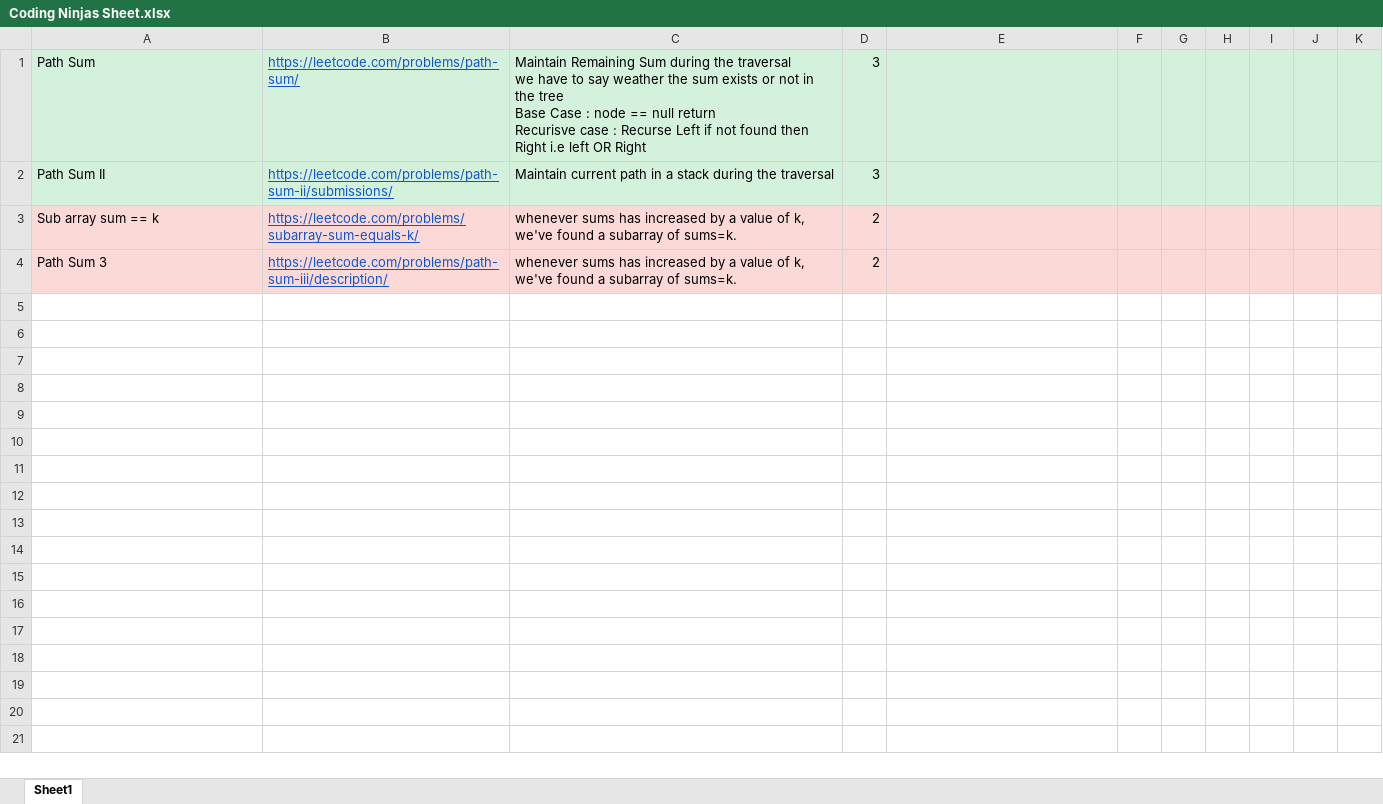
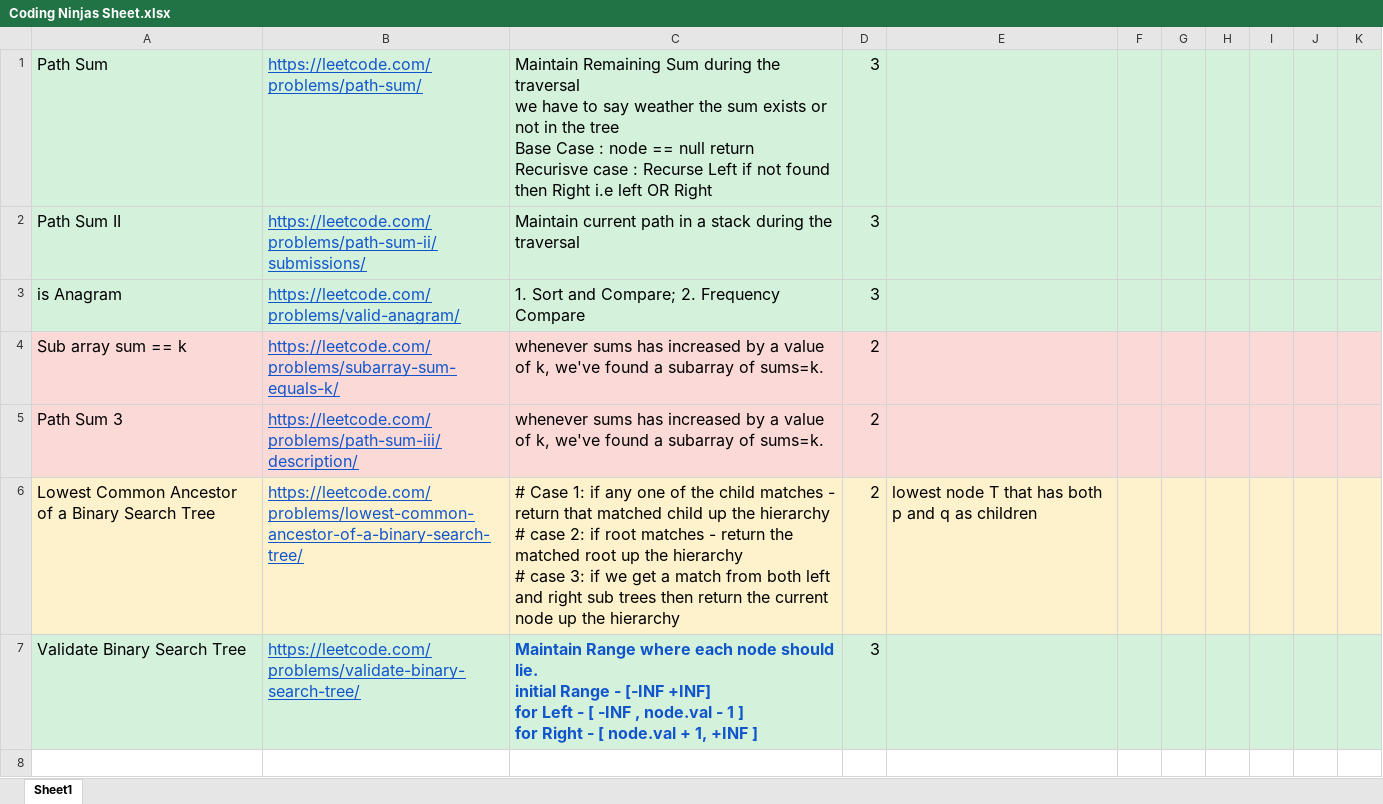
Before and after one commit to rohith12V/codingninjas, an Excel workbook: Coding Ninjas Sheet.xlsx, sheet Sheet1, drawn as a sheet; only a part is shown; values as stored, in another font and other column widths than the file's, no borders; addresses are those after the commit; ↵ is a line break in a cell; the diff covers the shown part only; the diff names each change by its address in the sheet, - before the commit and + after, or states it on an @@ line.

Commit message:
validate bst

```diff
--- a/Coding Ninjas Sheet.xlsx (sheet Sheet1)
+++ b/Coding Ninjas Sheet.xlsx (sheet Sheet1)
@@ A1:D2 text size: larger @@
+row 3: is Anagram | https://leetcode.com/problems/valid-anagram/ | 1. Sort and Compare; 2. Frequency Compare | 3
@@ A4:D5 text size: larger @@
+row 6: Lowest Common Ancestor of a Binary Search Tree | https://leetcode.com/problems/lowest-common-ancestor-of-a-binary-search-tree/ | # Case 1: if any one of the child matches - return that matched child up the hierarchy ↵ # case 2: if root matches - return the matched root up the hierarchy ↵ # case 3: if we get a match from both left and right sub trees then return the current node up the hierarchy | 2 | lowest node T that has both p and q as children
+row 7: Validate Binary Search Tree | https://leetcode.com/problems/validate-binary-search-tree/ | Maintain Range where each node should lie. ↵ initial Range - [-INF +INF] ↵ for Left - [ -INF , node.val - 1 ] ↵ for Right - [ node.val + 1, +INF ] | 3
+row 8: (empty)
```
Also changed, not shown: 8 added rows elsewhere in this sheet, 11 other files.
